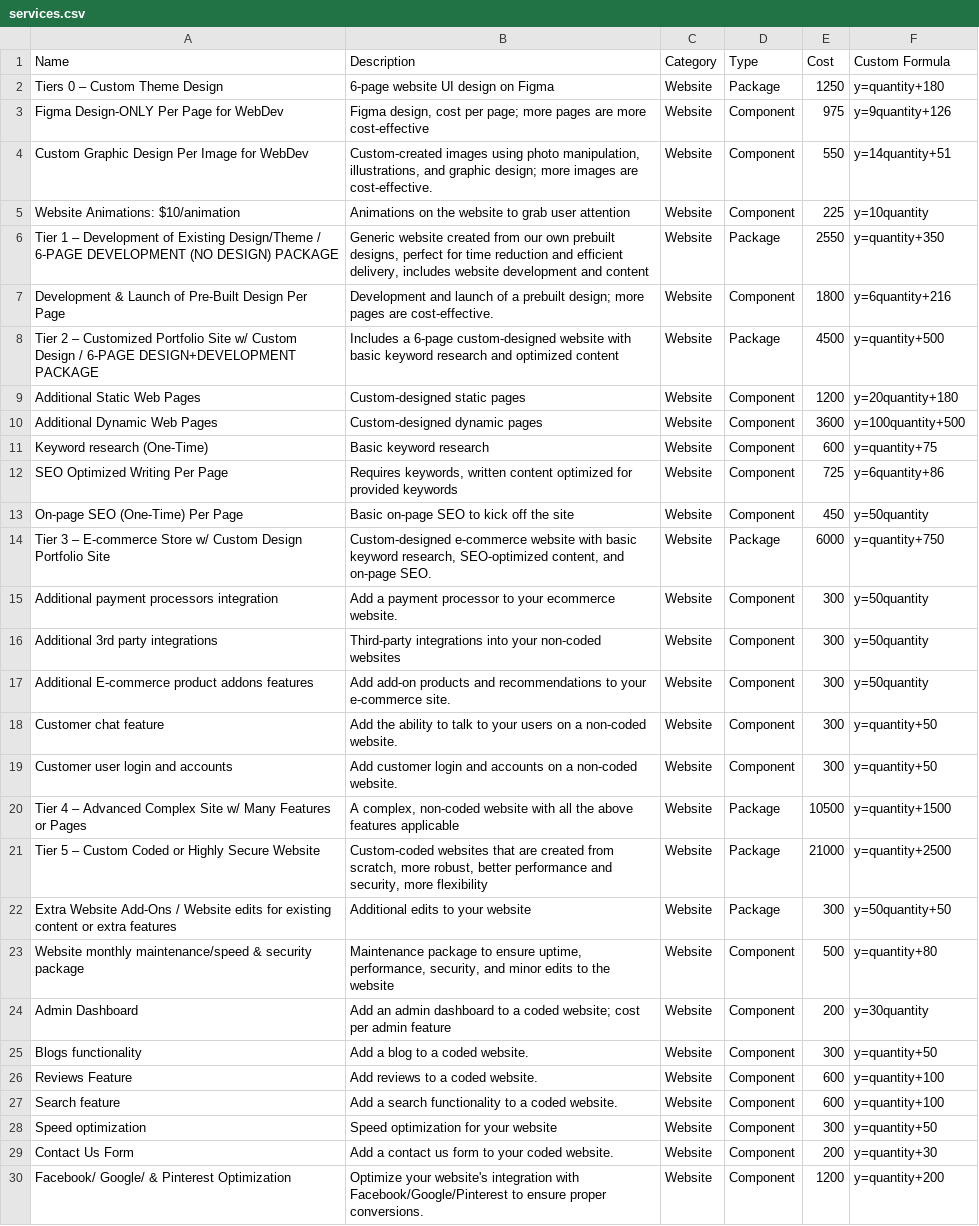
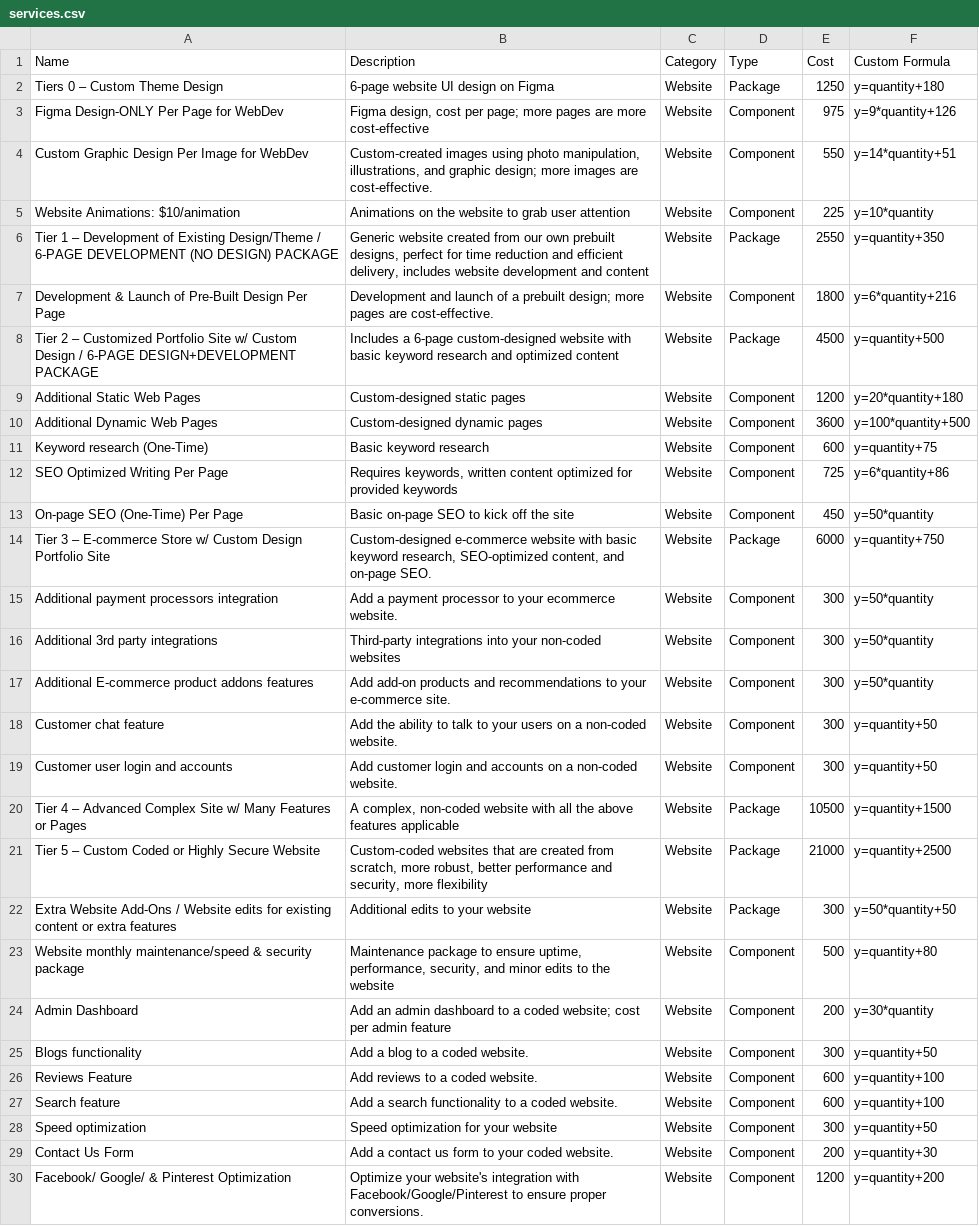
Before and after one commit to PerciusT/mycon-random, a CSV file: services.csv, drawn as a sheet; only a part is shown; the diff covers the shown part only.

Commit message:
Update services.csv

```diff
--- a/services.csv
+++ b/services.csv
@@ -3,3 +3,3 @@ Name,Description,Category,Type,Cost,Custom Formula
-"Figma Design-ONLY Per Page for WebDev","Figma design, cost per page; more pages are more cost-effective","Website","Component",975,"y=9quantity+126"
-"Custom Graphic Design Per Image for WebDev","Custom-created images using photo manipulation, illustrations, and graphic design; more images are cost-effective.","Website","Component",550,"y=14quantity+51"
-"Website Animations: $10/animation","Animations on the website to grab user attention","Website","Component",225,"y=10quantity"
+Figma Design-ONLY Per Page for WebDev,"Figma design, cost per page; more pages are more cost-effective",Website,Component,975,y=9*quantity+126
+Custom Graphic Design Per Image for WebDev,"Custom-created images using photo manipulation, illustrations, and graphic design; more images are cost-effective.",Website,Component,550,y=14*quantity+51
+Website Animations: $10/animation,Animations on the website to grab user attention,Website,Component,225,y=10*quantity
@@ -7 +7 @@ Name,Description,Category,Type,Cost,Custom Formula
-"Development & Launch of Pre-Built Design Per Page","Development and launch of a prebuilt design; more pages are cost-effective.","Website","Component",1800,"y=6quantity+216"
+Development & Launch of Pre-Built Design Per Page,Development and launch of a prebuilt design; more pages are cost-effective.,Website,Component,1800,y=6*quantity+216
@@ -9,2 +9,2 @@ Name,Description,Category,Type,Cost,Custom Formula
-"Additional Static Web Pages","Custom-designed static pages","Website","Component",1200,"y=20quantity+180"
-"Additional Dynamic Web Pages","Custom-designed dynamic pages","Website","Component",3600,"y=100quantity+500"
+Additional Static Web Pages,Custom-designed static pages,Website,Component,1200,y=20*quantity+180
+Additional Dynamic Web Pages,Custom-designed dynamic pages,Website,Component,3600,y=100*quantity+500
@@ -12,2 +12,2 @@ Name,Description,Category,Type,Cost,Custom Formula
-"SEO Optimized Writing Per Page","Requires keywords, written content optimized for provided keywords","Website","Component",725,"y=6quantity+86"
-"On-page SEO (One-Time) Per Page","Basic on-page SEO to kick off the site","Website","Component",450,"y=50quantity"
+SEO Optimized Writing Per Page,"Requires keywords, written content optimized for provided keywords",Website,Component,725,y=6*quantity+86
+On-page SEO (One-Time) Per Page,Basic on-page SEO to kick off the site,Website,Component,450,y=50*quantity
@@ -15,3 +15,3 @@ Name,Description,Category,Type,Cost,Custom Formula
-"Additional payment processors integration","Add a payment processor to your ecommerce website.","Website","Component",300,"y=50quantity"
-"Additional 3rd party integrations","Third-party integrations into your non-coded websites","Website","Component",300,"y=50quantity"
-"Additional E-commerce product addons features","Add add-on products and recommendations to your e-commerce site.","Website","Component",300,"y=50quantity"
+Additional payment processors integration,Add a payment processor to your ecommerce website.,Website,Component,300,y=50*quantity
+Additional 3rd party integrations,Third-party integrations into your non-coded websites,Website,Component,300,y=50*quantity
+Additional E-commerce product addons features,Add add-on products and recommendations to your e-commerce site.,Website,Component,300,y=50*quantity
@@ -22 +22 @@ Name,Description,Category,Type,Cost,Custom Formula
-"Extra Website Add-Ons / Website edits for existing content or extra features","Additional edits to your website","Website","Package",300,"y=50quantity+50"
+Extra Website Add-Ons / Website edits for existing content or extra features,Additional edits to your website,Website,Package,300,y=50*quantity+50
@@ -24 +24 @@ Name,Description,Category,Type,Cost,Custom Formula
-"Admin Dashboard","Add an admin dashboard to a coded website; cost per admin feature","Website","Component",200,"y=30quantity"
+Admin Dashboard,Add an admin dashboard to a coded website; cost per admin feature,Website,Component,200,y=30*quantity
```
Also changed, not shown: 21 edited cells elsewhere in this file.
